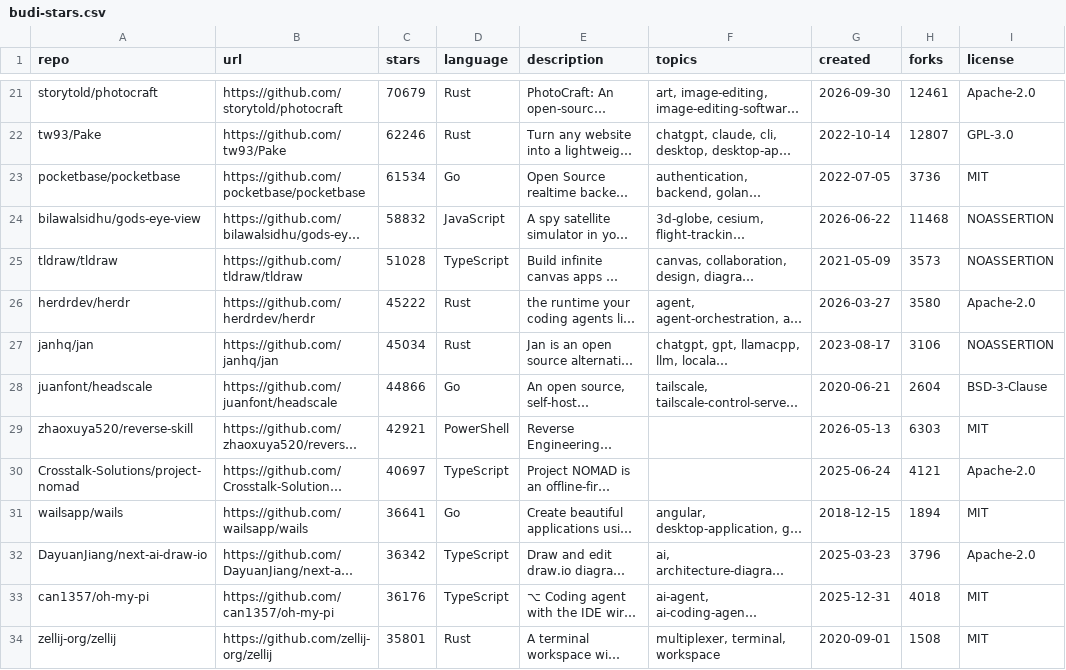
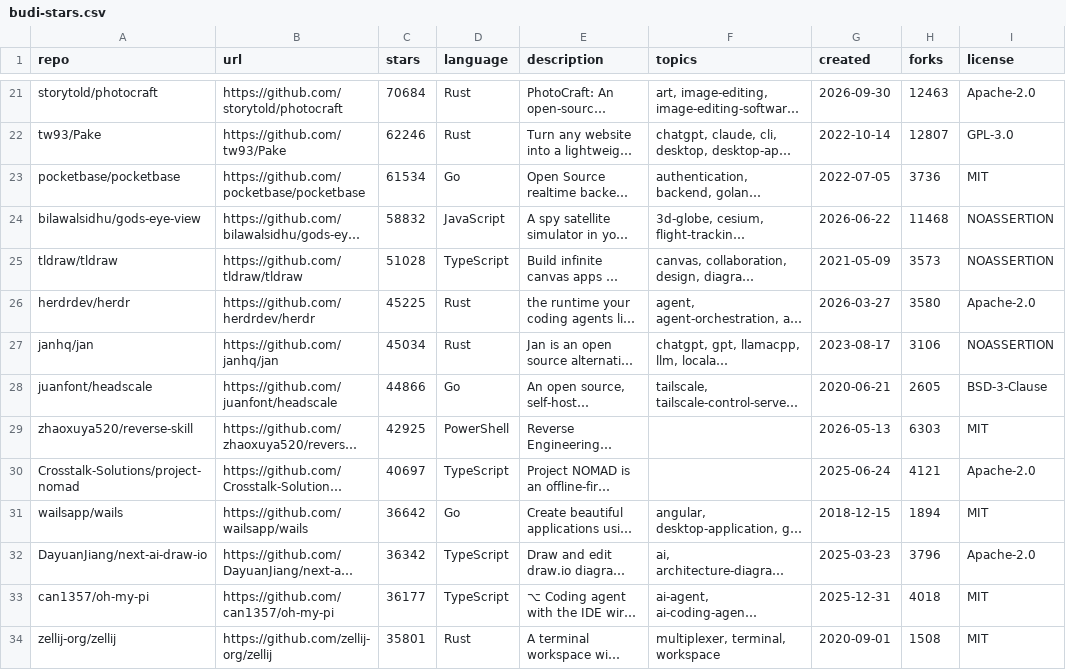
Before and after one commit to budi-imam-prasetyo/bintang-kecil, a CSV file: budi-stars.csv, drawn as a sheet; only a part is shown, gaps mark what is left out; long unchanged cells end in …; the diff covers the shown part only; the diff names each change by its address in the sheet, - before the commit and + after, or states it on an @@ line.

Commit message:
Update stars: 2026-10-22T02:45:31Z

```diff
--- a/budi-stars.csv
+++ b/budi-stars.csv
-C21 (stars): 70679
+C21 (stars): 70684
-H21 (forks): 12461
+H21 (forks): 12463
-C26 (stars): 45222
+C26 (stars): 45225
-H28 (forks): 2604
+H28 (forks): 2605
-C29 (stars): 42921
+C29 (stars): 42925
-C31 (stars): 36641
+C31 (stars): 36642
-C33 (stars): 36176
+C33 (stars): 36177
```
Also changed, not shown: 55 edited cells elsewhere in this file, 2 other files.
